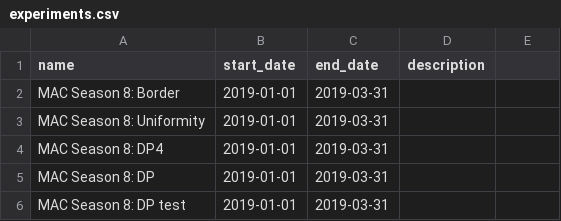
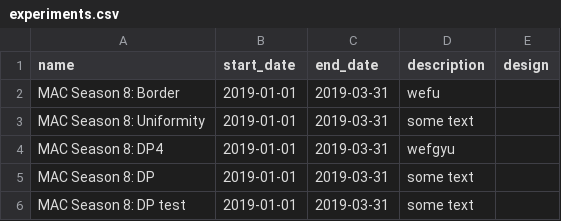
Before and after one commit to PecanProject/BETYdb-YABA, a CSV file: input_files/experiments.csv, drawn as a sheet.

Commit message:
Update experiments.csv

```diff
--- a/input_files/experiments.csv
+++ b/input_files/experiments.csv
@@ -1,6 +1,6 @@
-name,start_date,end_date,description
-MAC Season 8: Border ,2019-01-01,2019-03-31,
-MAC Season 8: Uniformity ,2019-01-01,2019-03-31,
-MAC Season 8: DP4 ,2019-01-01,2019-03-31,
-MAC Season 8: DP ,2019-01-01,2019-03-31,
-MAC Season 8: DP test,2019-01-01,2019-03-31,
+name,start_date,end_date,description,design
+MAC Season 8: Border ,2019-01-01,2019-03-31,wefu,
+MAC Season 8: Uniformity ,2019-01-01,2019-03-31,some text,
+MAC Season 8: DP4 ,2019-01-01,2019-03-31,wefgyu,
+MAC Season 8: DP ,2019-01-01,2019-03-31,some text,
+MAC Season 8: DP test,2019-01-01,2019-03-31,some text,
```
